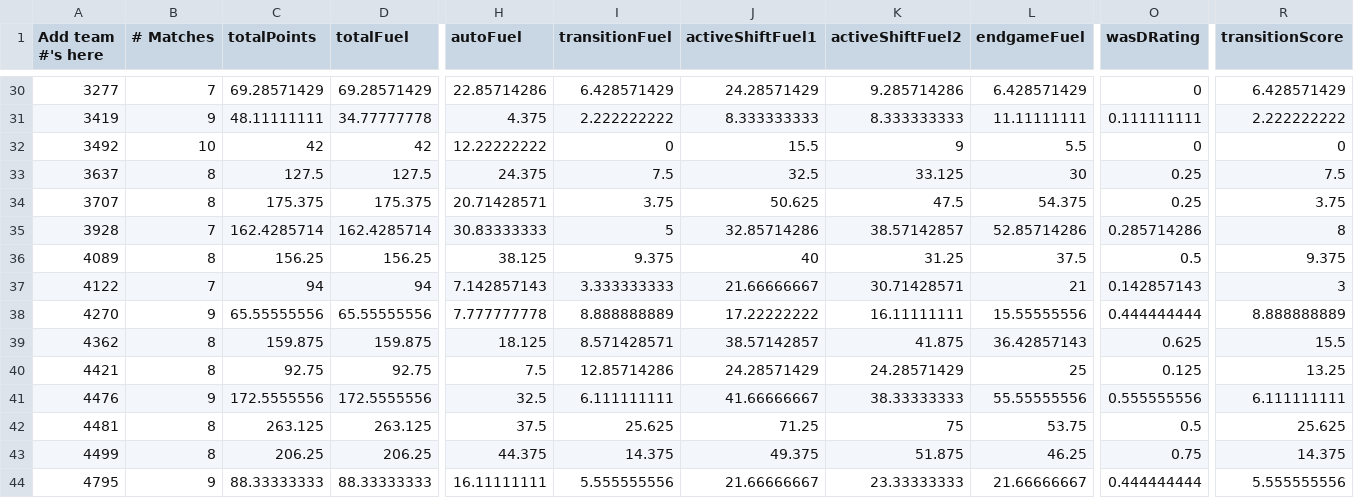
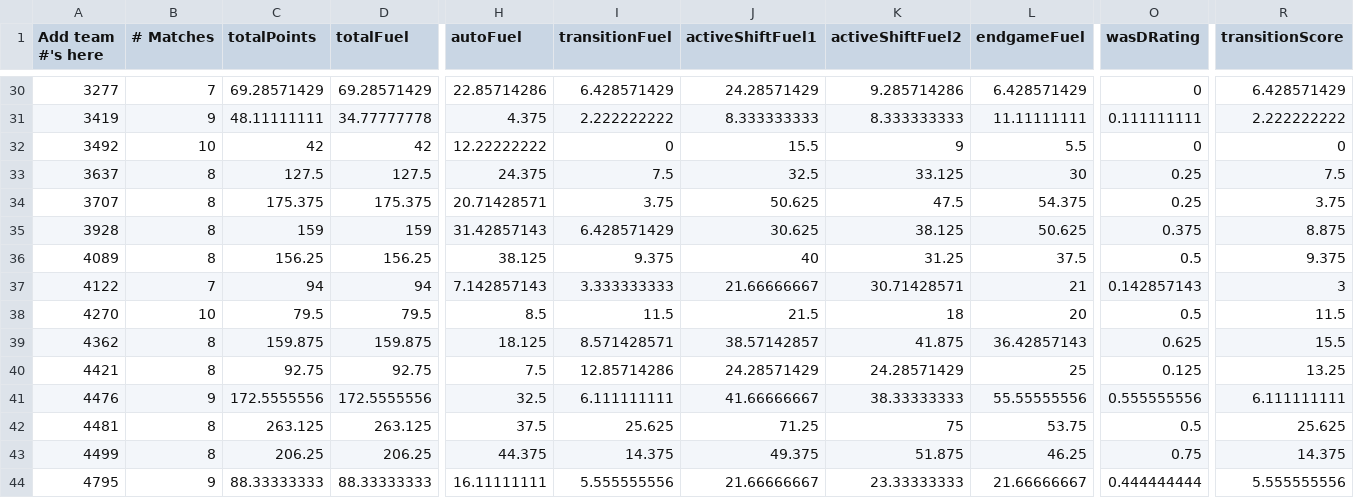
Before and after one commit to btmartin/btmartin.github.io, a CSV file: Scouting/ConsolidatedData.csv, drawn as a sheet; only a part is shown, gaps mark what is left out; the diff covers the shown part only; the diff names each change by its address in the sheet, - before the commit and + after, or states it on an @@ line.

```diff
--- a/Scouting/ConsolidatedData.csv
+++ b/Scouting/ConsolidatedData.csv
-B35 (# Matches): 7
+B35 (# Matches): 8
-C35 (totalPoints): 162.4285714
+C35 (totalPoints): 159
-D35 (totalFuel): 162.4285714
+D35 (totalFuel): 159
-H35 (autoFuel): 30.83333333
+H35 (autoFuel): 31.42857143
-I35 (transitionFuel): 5
+I35 (transitionFuel): 6.428571429
-J35 (activeShiftFuel1): 32.85714286
+J35 (activeShiftFuel1): 30.625
-K35 (activeShiftFuel2): 38.57142857
+K35 (activeShiftFuel2): 38.125
-L35 (endgameFuel): 52.85714286
+L35 (endgameFuel): 50.625
-O35 (wasDRating): 0.285714286
+O35 (wasDRating): 0.375
-R35 (transitionScore): 8
+R35 (transitionScore): 8.875
-B38 (# Matches): 9
+B38 (# Matches): 10
-C38 (totalPoints): 65.55555556
+C38 (totalPoints): 79.5
-D38 (totalFuel): 65.55555556
+D38 (totalFuel): 79.5
-H38 (autoFuel): 7.777777778
+H38 (autoFuel): 8.5
-I38 (transitionFuel): 8.888888889
+I38 (transitionFuel): 11.5
-J38 (activeShiftFuel1): 17.22222222
+J38 (activeShiftFuel1): 21.5
-K38 (activeShiftFuel2): 16.11111111
+K38 (activeShiftFuel2): 18
-L38 (endgameFuel): 15.55555556
+L38 (endgameFuel): 20
-O38 (wasDRating): 0.444444444
+O38 (wasDRating): 0.5
-R38 (transitionScore): 8.888888889
+R38 (transitionScore): 11.5
```
Also changed, not shown: 50 edited cells elsewhere in this file, Scouting/ScoutingData.csv.
